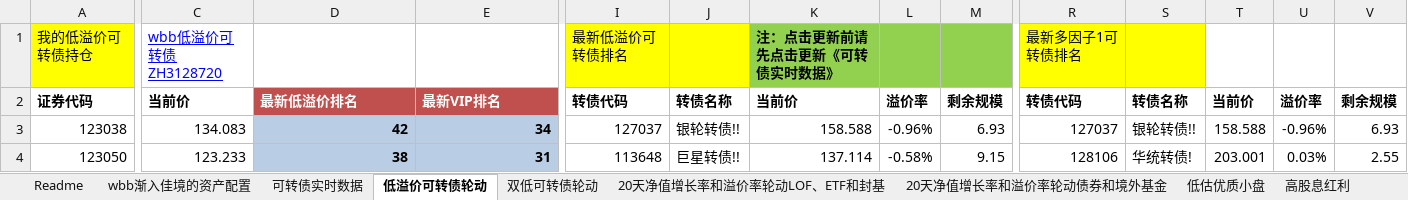
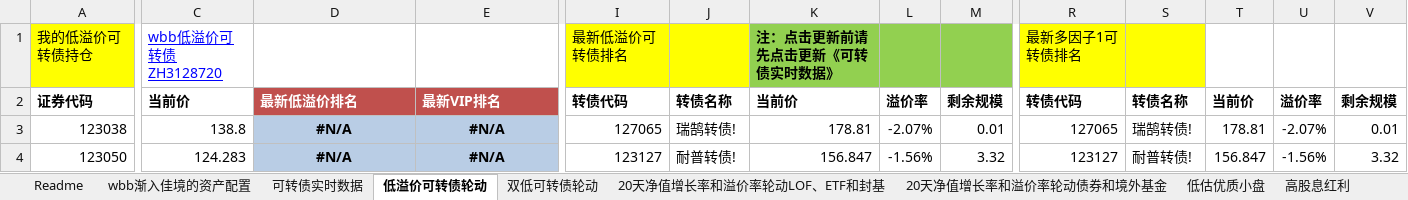
Before and after one commit to wbbyfd/UniversalRotation, an Excel workbook: UniversalRotation.xlsm, sheet 低溢价可转债轮动, drawn as a sheet; only a part is shown, gaps mark what is left out; values as stored, in another font and other column widths than the file's, no borders; charts and pictures not drawn; the diff covers the shown part only; the diff names each change by its address in the sheet, - before the commit and + after, or states it on an @@ line.

```diff
--- a/UniversalRotation.xlsm (sheet 低溢价可转债轮动)
+++ b/UniversalRotation.xlsm (sheet 低溢价可转债轮动)
-C3: 134.083
+C3: 138.8
-D3: 42
+D3: #N/A
-D3:E4 alignment: right
+D3:E4 alignment: center
-E3: 34
+E3: #N/A
-I3: 127037
+I3: 127065
-J3: 银轮转债!!
+J3: 瑞鹄转债!
-K3: 158.588
+K3: 178.81
-L3: -0.96%
+L3: -2.07%
-M3: 6.93
+M3: 0.01
-R3: 127037
+R3: 127065
-S3: 银轮转债!!
+S3: 瑞鹄转债!
-T3: 158.588
+T3: 178.81
-U3: -0.96%
+U3: -2.07%
-V3: 6.93
+V3: 0.01
-C4: 123.233
+C4: 124.283
-D4: 38
+D4: #N/A
-E4: 31
+E4: #N/A
-I4: 113648
+I4: 123127
-J4: 巨星转债!!
+J4: 耐普转债!
-K4: 137.114
+K4: 156.847
-L4: -0.58%
+L4: -1.56%
-M4: 9.15
+M4: 3.32
-R4: 128106
+R4: 123127
-S4: 华统转债!
+S4: 耐普转债!
-T4: 203.001
+T4: 156.847
-U4: 0.03%
+U4: -1.56%
-V4: 2.55
+V4: 3.32
```
Also changed, not shown: 32 added rows, 32 removed rows, 176 edited cells and cell formats elsewhere in this sheet, sheet 20天净值增长率和溢价率轮动LOF、ETF和封基, sheet 可转债实时数据, sheet 20天净值增长率和溢价率轮动债券和境外基金, sheet 双低可转债轮动.
